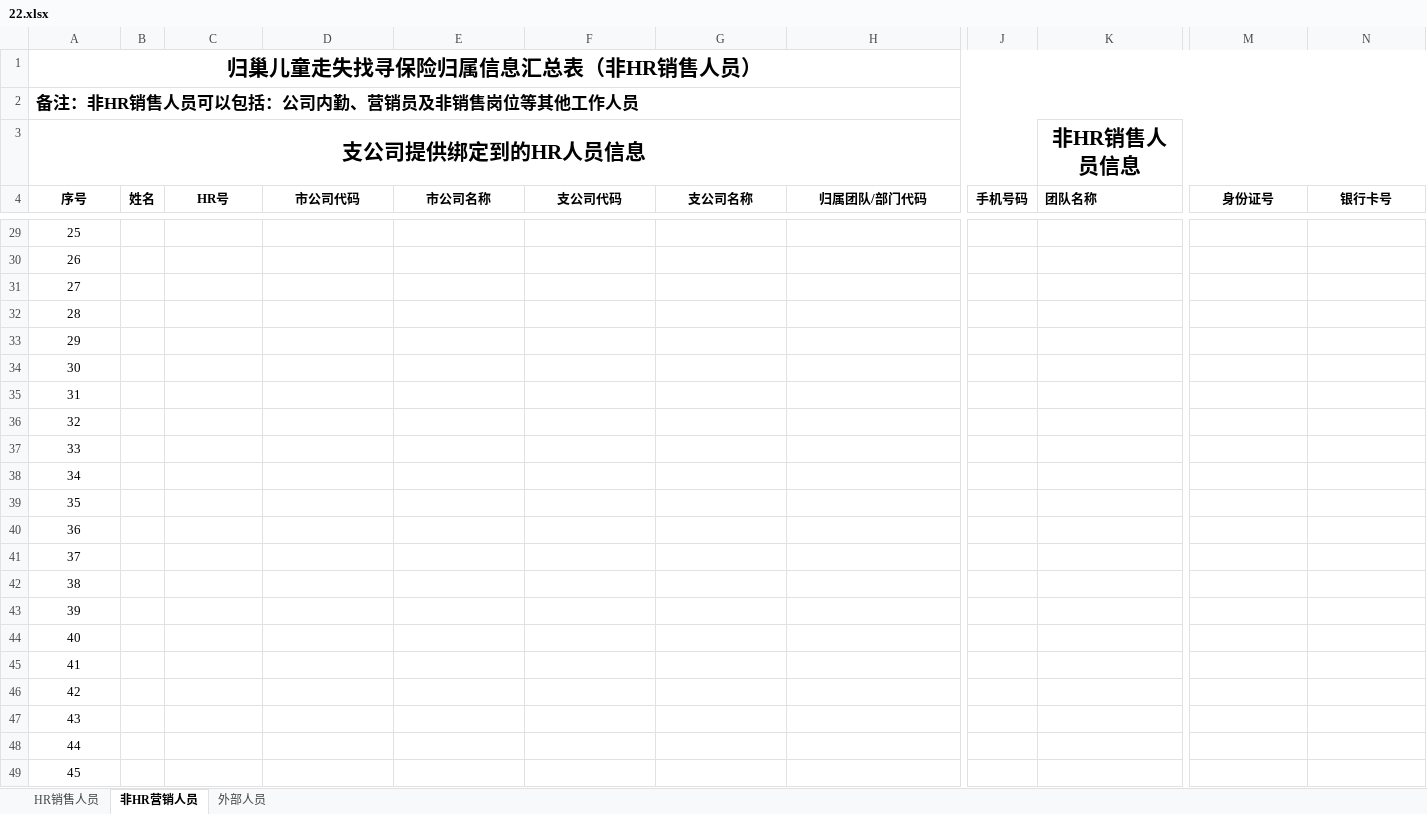
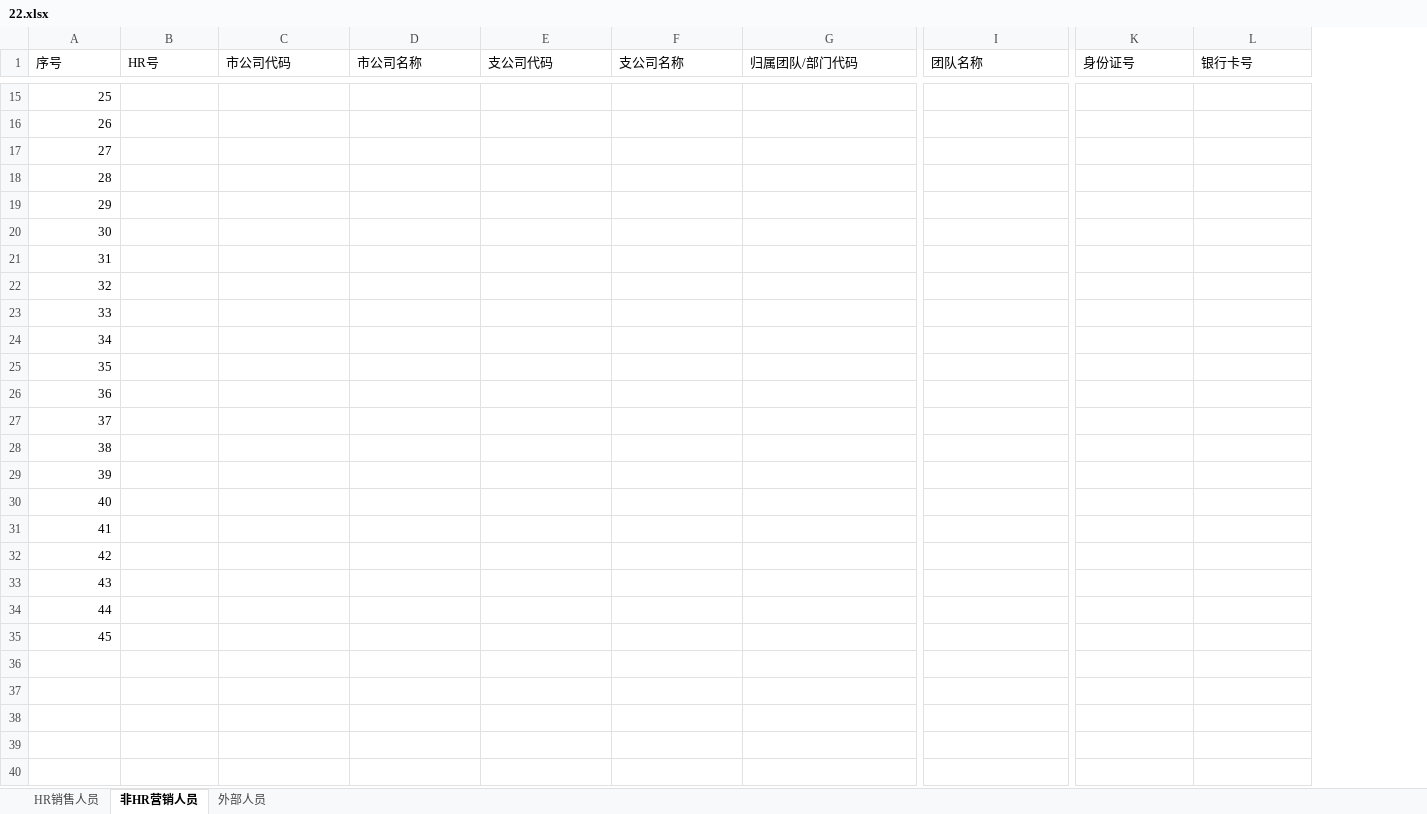
Before and after one commit to zhaobinglong/bird-api, an Excel workbook: doc/22.xlsx, sheet 非HR营销人员, drawn as a sheet; only a part is shown, gaps mark what is left out; values as stored, in another font and other column widths than the file's, no borders; charts and pictures not drawn; removed rows and columns are numbered as before the commit, all else as after; rows hold the shown columns only; the diff covers the shown part only; the diff names each change by its address in the sheet, - before the commit and + after, or states it on an @@ line.

```diff
--- a/doc/22.xlsx (sheet 非HR营销人员)
+++ b/doc/22.xlsx (sheet 非HR营销人员)
-column B (姓名), empty
-column J (手机号码), empty
-row 1: 归巢儿童走失找寻保险归属信息汇总表（非HR销售人员）
-row 2: 备注：非HR销售人员可以包括：公司内勤、营销员及非销售岗位等其他工作人员
-row 3: 支公司提供绑定到的HR人员信息 |  |  |  |  |  |  |  |  | 非HR销售人员信息
@@ A1 bold: on → off, alignment: center → left @@
@@ B1:G1 bold: on → off, alignment: center → left @@
-I1:L1 bold: on
+I1:L1 bold: off
-K1:L1 alignment: center
+K1:L1 alignment: left
-A15:A35 alignment: center
+A15:A35 alignment: right
```
Also changed, not shown: 11 removed rows, 2 edited cells and cell formats elsewhere in this sheet, sheet HR销售人员, sheet 外部人员, charts or pictures, doc/23.xlsx, 6 other files.
